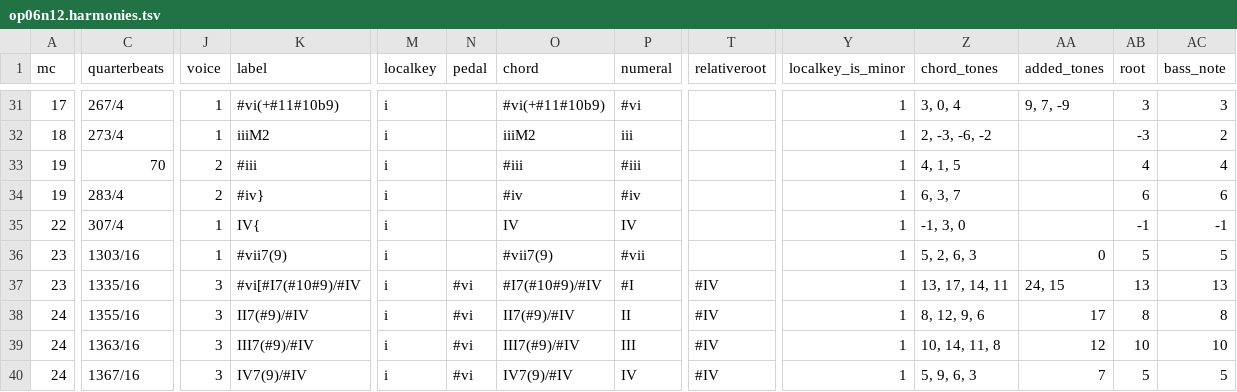
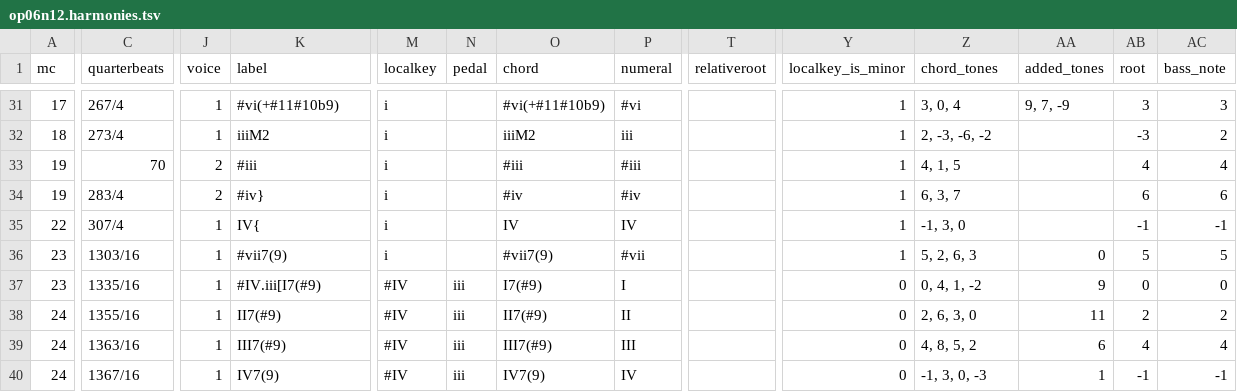
Before and after one commit to DCMLab/bartok_bagatelles, a TSV file: harmonies/op06n12.harmonies.tsv, drawn as a sheet; only a part is shown, gaps mark what is left out; the diff covers the shown part only; the diff names each change by its address in the sheet, - before the commit and + after, or states it on an @@ line.

Commit message:
23 - 25: instead of slash notation put that pedal in key area of sharp IV and then adapt labels to reflect that; as well the pedal tone is A which is iii of that key area

```diff
--- a/harmonies/op06n12.harmonies.tsv
+++ b/harmonies/op06n12.harmonies.tsv
-J37:J40 (voice): 3
+J37:J40 (voice): 1
-K37 (label): #vi[#I7(#10#9)/#IV
+K37 (label): #IV.iii[I7(#9)
-M37:M40 (localkey): i
+M37:M40 (localkey): #IV
-N37:N40 (pedal): #vi
+N37:N40 (pedal): iii
-O37 (chord): #I7(#10#9)/#IV
+O37 (chord): I7(#9)
-P37 (numeral): #I
+P37 (numeral): I
-T37:T40 (relativeroot): #IV
+T37:T40 (relativeroot): (empty)
-Y37:Y40 (localkey_is_minor): 1
+Y37:Y40 (localkey_is_minor): 0
-Z37 (chord_tones): 13, 17, 14, 11
+Z37 (chord_tones): 0, 4, 1, -2
-AA37 (added_tones): 24, 15
+AA37 (added_tones): 9
-AB37 (root): 13
+AB37 (root): 0
-AC37 (bass_note): 13
+AC37 (bass_note): 0
-K38 (label): II7(#9)/#IV
+K38 (label): II7(#9)
-O38 (chord): II7(#9)/#IV
+O38 (chord): II7(#9)
-Z38 (chord_tones): 8, 12, 9, 6
+Z38 (chord_tones): 2, 6, 3, 0
-AA38 (added_tones): 17
+AA38 (added_tones): 11
-AB38 (root): 8
+AB38 (root): 2
-AC38 (bass_note): 8
+AC38 (bass_note): 2
-K39 (label): III7(#9)/#IV
+K39 (label): III7(#9)
-O39 (chord): III7(#9)/#IV
+O39 (chord): III7(#9)
-Z39 (chord_tones): 10, 14, 11, 8
+Z39 (chord_tones): 4, 8, 5, 2
-AA39 (added_tones): 12
+AA39 (added_tones): 6
-AB39 (root): 10
+AB39 (root): 4
-AC39 (bass_note): 10
+AC39 (bass_note): 4
-K40 (label): IV7(9)/#IV
+K40 (label): IV7(9)
-O40 (chord): IV7(9)/#IV
+O40 (chord): IV7(9)
-Z40 (chord_tones): 5, 9, 6, 3
+Z40 (chord_tones): -1, 3, 0, -3
-AA40 (added_tones): 7
+AA40 (added_tones): 1
-AB40 (root): 5
+AB40 (root): -1
-AC40 (bass_note): 5
+AC40 (bass_note): -1
```
Also changed, not shown: 66 edited cells elsewhere in this file, chords/op06n12.chords.tsv, reviewed/op06n12_reviewed.tsv, 4 other files.
